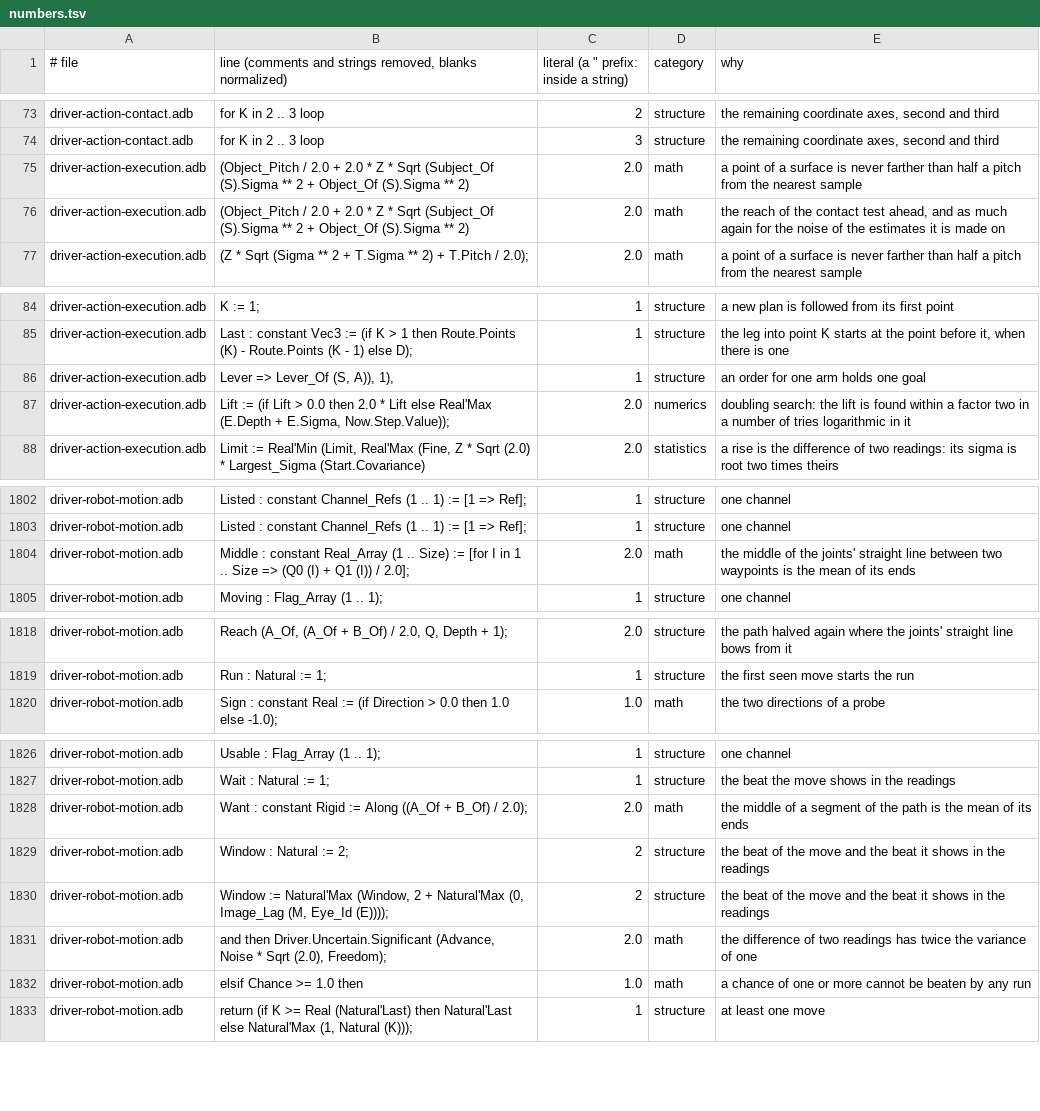
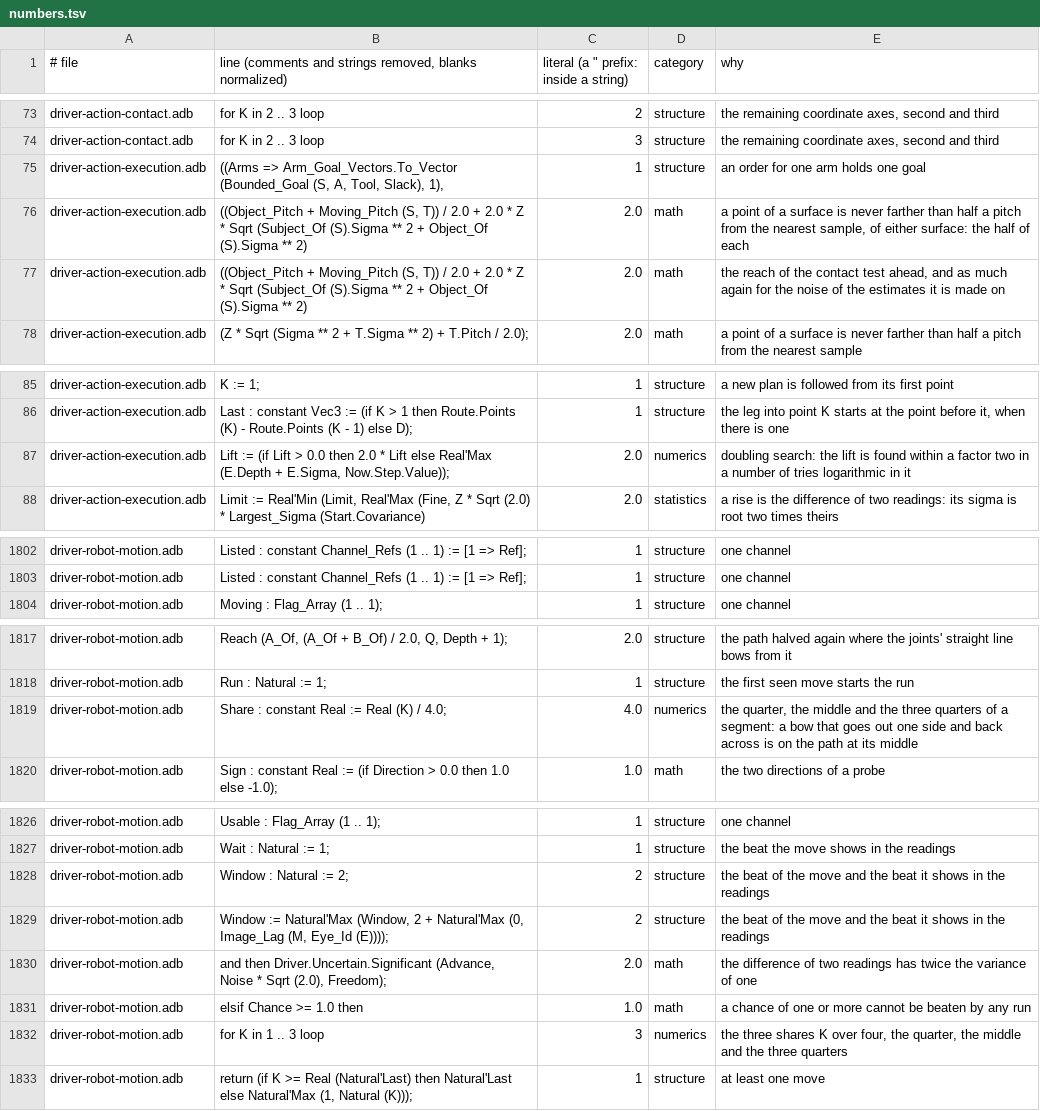
Before and after one commit to phi-monster/body-driver, a TSV file: driver/numbers.tsv, drawn as a sheet; only a part is shown, gaps mark what is left out; the diff covers the shown part only.

```diff
--- a/driver/numbers.tsv
+++ b/driver/numbers.tsv
@@ -74,4 +74,5 @@ driver-action-contact.adb	for K in 2 .. 3 loop	2	structure	the remaining coordin
 driver-action-contact.adb	for K in 2 .. 3 loop	3	structure	the remaining coordinate axes, second and third
-driver-action-execution.adb	(Object_Pitch / 2.0 + 2.0 * Z * Sqrt (Subject_Of (S).Sigma ** 2 + Object_Of (S).Sigma ** 2)	2.0	math	a point of a surface is never farther than half a pitch from the nearest sample
-driver-action-execution.adb	(Object_Pitch / 2.0 + 2.0 * Z * Sqrt (Subject_Of (S).Sigma ** 2 + Object_Of (S).Sigma ** 2)	2.0	math	the reach of the contact test ahead, and as much again for the noise of the estimates it is made on
+driver-action-execution.adb	((Arms => Arm_Goal_Vectors.To_Vector (Bounded_Goal (S, A, Tool, Slack), 1),	1	structure	an order for one arm holds one goal
+driver-action-execution.adb	((Object_Pitch + Moving_Pitch (S, T)) / 2.0 + 2.0 * Z * Sqrt (Subject_Of (S).Sigma ** 2 + Object_Of (S).Sigma ** 2)	2.0	math	a point of a surface is never farther than half a pitch from the nearest sample, of either surface: the half of each
+driver-action-execution.adb	((Object_Pitch + Moving_Pitch (S, T)) / 2.0 + 2.0 * Z * Sqrt (Subject_Of (S).Sigma ** 2 + Object_Of (S).Sigma ** 2)	2.0	math	the reach of the contact test ahead, and as much again for the noise of the estimates it is made on
 driver-action-execution.adb	(Z * Sqrt (Sigma ** 2 + T.Sigma ** 2) + T.Pitch / 2.0);	2.0	math	a point of a surface is never farther than half a pitch from the nearest sample
@@ -85,3 +86,2 @@ driver-action-execution.adb	K := 1;	1	structure	a new plan is followed from its
 driver-action-execution.adb	Last : constant Vec3 := (if K > 1 then Route.Points (K) - Route.Points (K - 1) else D);	1	structure	the leg into point K starts at the point before it, when there is one
-driver-action-execution.adb	Lever => Lever_Of (S, A)), 1),	1	structure	an order for one arm holds one goal
 driver-action-execution.adb	Lift := (if Lift > 0.0 then 2.0 * Lift else Real'Max (E.Depth + E.Sigma, Now.Step.Value));	2.0	numerics	doubling search: the lift is found within a factor two in a number of tries logarithmic in it
@@ -1803,3 +1803,2 @@ driver-robot-motion.adb	Listed : constant Channel_Refs (1 .. 1) := [1 => Ref];	1
 driver-robot-motion.adb	Listed : constant Channel_Refs (1 .. 1) := [1 => Ref];	1	structure	one channel
-driver-robot-motion.adb	Middle : constant Real_Array (1 .. Size) := [for I in 1 .. Size => (Q0 (I) + Q1 (I)) / 2.0];	2.0	math	the middle of the joints' straight line between two waypoints is the mean of its ends
 driver-robot-motion.adb	Moving : Flag_Array (1 .. 1);	1	structure	one channel
@@ -1819,2 +1818,3 @@ driver-robot-motion.adb	Reach (A_Of, (A_Of + B_Of) / 2.0, Q, Depth + 1);	2.0	str
 driver-robot-motion.adb	Run : Natural := 1;	1	structure	the first seen move starts the run
+driver-robot-motion.adb	Share : constant Real := Real (K) / 4.0;	4.0	numerics	the quarter, the middle and the three quarters of a segment: a bow that goes out one side and back across is on the path at its middle
 driver-robot-motion.adb	Sign : constant Real := (if Direction > 0.0 then 1.0 else -1.0);	1.0	math	the two directions of a probe
@@ -1827,3 +1827,2 @@ driver-robot-motion.adb	Usable : Flag_Array (1 .. 1);	1	structure	one channel
 driver-robot-motion.adb	Wait : Natural := 1;	1	structure	the beat the move shows in the readings
-driver-robot-motion.adb	Want : constant Rigid := Along ((A_Of + B_Of) / 2.0);	2.0	math	the middle of a segment of the path is the mean of its ends
 driver-robot-motion.adb	Window : Natural := 2;	2	structure	the beat of the move and the beat it shows in the readings
@@ -1832,2 +1831,3 @@ driver-robot-motion.adb	and then Driver.Uncertain.Significant (Advance, Noise *
 driver-robot-motion.adb	elsif Chance >= 1.0 then	1.0	math	a chance of one or more cannot be beaten by any run
+driver-robot-motion.adb	for K in 1 .. 3 loop	3	numerics	the three shares K over four, the quarter, the middle and the three quarters
 driver-robot-motion.adb	return (if K >= Real (Natural'Last) then Natural'Last else Natural'Max (1, Natural (K)));	1	structure	at least one move
```
Also changed, not shown: 2 edited cells elsewhere in this file, 11 other files.
